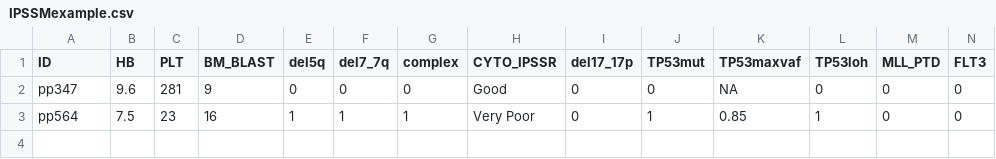
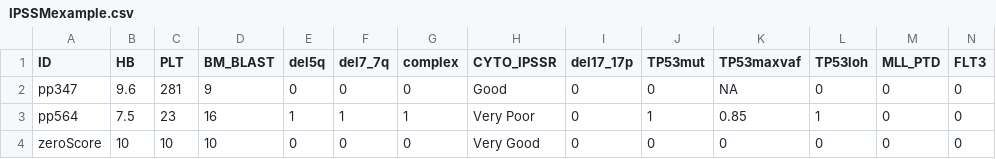
Before and after one commit to papaemmelab/ipssm, a CSV file: inst/extdata/IPSSMexample.csv, drawn as a sheet; only a part is shown; rows hold the shown columns only; the diff names each change by its address in the sheet, - before the commit and + after, or states it on an @@ line.

Commit message:
✅ add a zero score test case

```diff
--- a/inst/extdata/IPSSMexample.csv
+++ b/inst/extdata/IPSSMexample.csv
+row 4: zeroScore | 10 | 10 | 10 | 0 | 0 | 0 | Very Good | 0 | 0 | 0 | 0 | 0 | 0
```
Also changed, not shown: 1 other file.
